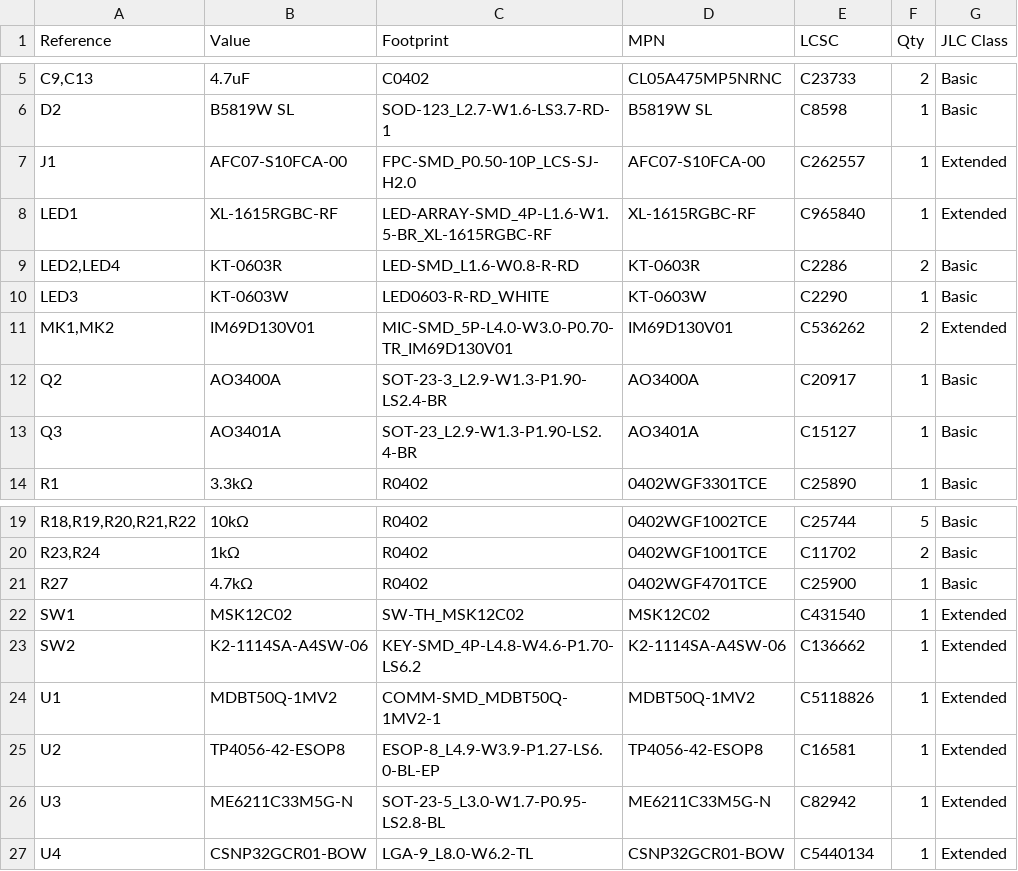
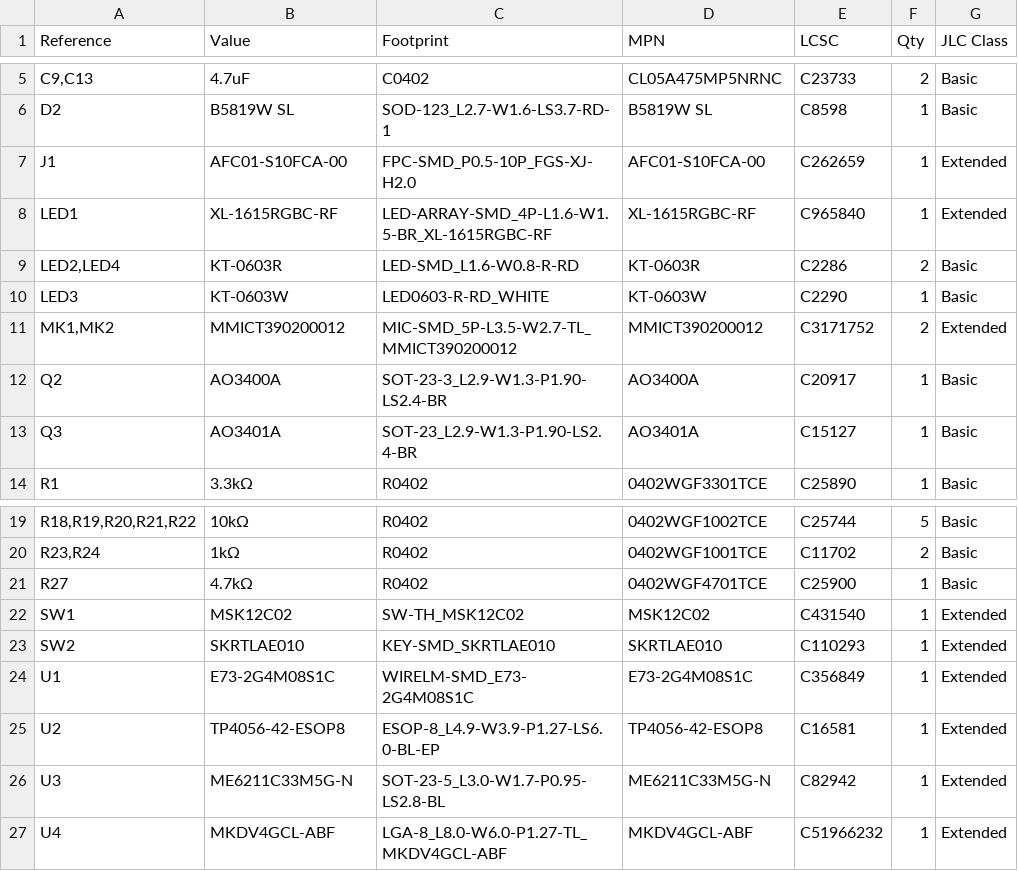
Before and after one commit to enkhbold470/kicad-projects, a CSV file: heypocket/fab/heypocket_main_bom.csv, drawn as a sheet; only a part is shown, gaps mark what is left out.

```diff
--- a/heypocket/fab/heypocket_main_bom.csv
+++ b/heypocket/fab/heypocket_main_bom.csv
@@ -6,3 +6,3 @@
 "D2","B5819W SL","SOD-123_L2.7-W1.6-LS3.7-RD-1","B5819W SL","C8598","1","Basic"
-"J1","AFC07-S10FCA-00","FPC-SMD_P0.50-10P_LCS-SJ-H2.0","AFC07-S10FCA-00","C262557","1","Extended"
+"J1","AFC01-S10FCA-00","FPC-SMD_P0.5-10P_FGS-XJ-H2.0","AFC01-S10FCA-00","C262659","1","Extended"
 "LED1","XL-1615RGBC-RF","LED-ARRAY-SMD_4P-L1.6-W1.5-BR_XL-1615RGBC-RF","XL-1615RGBC-RF","C965840","1","Extended"
@@ -10,3 +10,3 @@
 "LED3","KT-0603W","LED0603-R-RD_WHITE","KT-0603W","C2290","1","Basic"
-"MK1,MK2","IM69D130V01","MIC-SMD_5P-L4.0-W3.0-P0.70-TR_IM69D130V01","IM69D130V01","C536262","2","Extended"
+"MK1,MK2","MMICT390200012","MIC-SMD_5P-L3.5-W2.7-TL_MMICT390200012","MMICT390200012","C3171752","2","Extended"
 "Q2","AO3400A","SOT-23-3_L2.9-W1.3-P1.90-LS2.4-BR","AO3400A","C20917","1","Basic"
@@ -22,6 +22,6 @@
 "SW1","MSK12C02","SW-TH_MSK12C02","MSK12C02","C431540","1","Extended"
-"SW2","K2-1114SA-A4SW-06","KEY-SMD_4P-L4.8-W4.6-P1.70-LS6.2","K2-1114SA-A4SW-06","C136662","1","Extended"
-"U1","MDBT50Q-1MV2","COMM-SMD_MDBT50Q-1MV2-1","MDBT50Q-1MV2","C5118826","1","Extended"
+"SW2","SKRTLAE010","KEY-SMD_SKRTLAE010","SKRTLAE010","C110293","1","Extended"
+"U1","E73-2G4M08S1C","WIRELM-SMD_E73-2G4M08S1C","E73-2G4M08S1C","C356849","1","Extended"
 "U2","TP4056-42-ESOP8","ESOP-8_L4.9-W3.9-P1.27-LS6.0-BL-EP","TP4056-42-ESOP8","C16581","1","Extended"
 "U3","ME6211C33M5G-N","SOT-23-5_L3.0-W1.7-P0.95-LS2.8-BL","ME6211C33M5G-N","C82942","1","Extended"
-"U4","CSNP32GCR01-BOW","LGA-9_L8.0-W6.2-TL","CSNP32GCR01-BOW","C5440134","1","Extended"
+"U4","MKDV4GCL-ABF","LGA-8_L8.0-W6.0-P1.27-TL_MKDV4GCL-ABF","MKDV4GCL-ABF","C51966232","1","Extended"
```
Also changed, not shown: heypocket/fab/heypocket_main_cpl_jlc.csv, heypocket/fab/heypocket_main_pos.csv, 16 other files.
